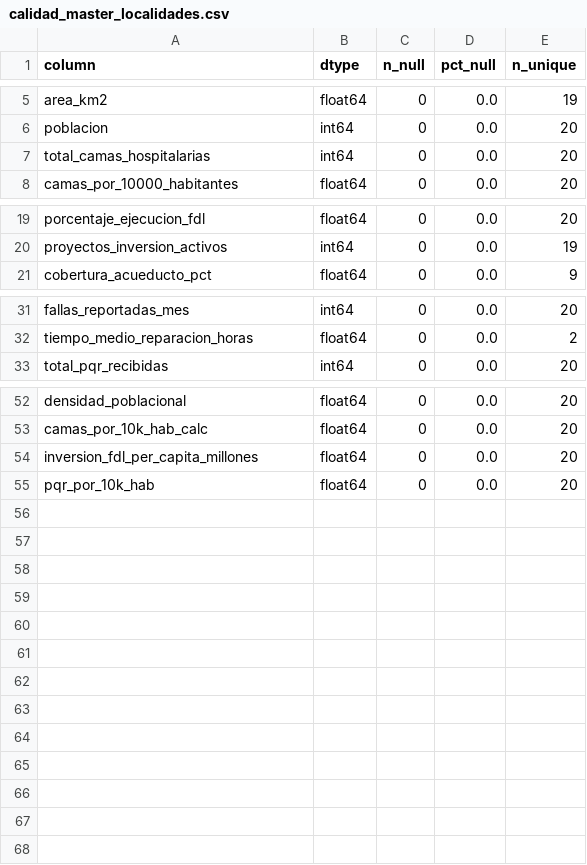
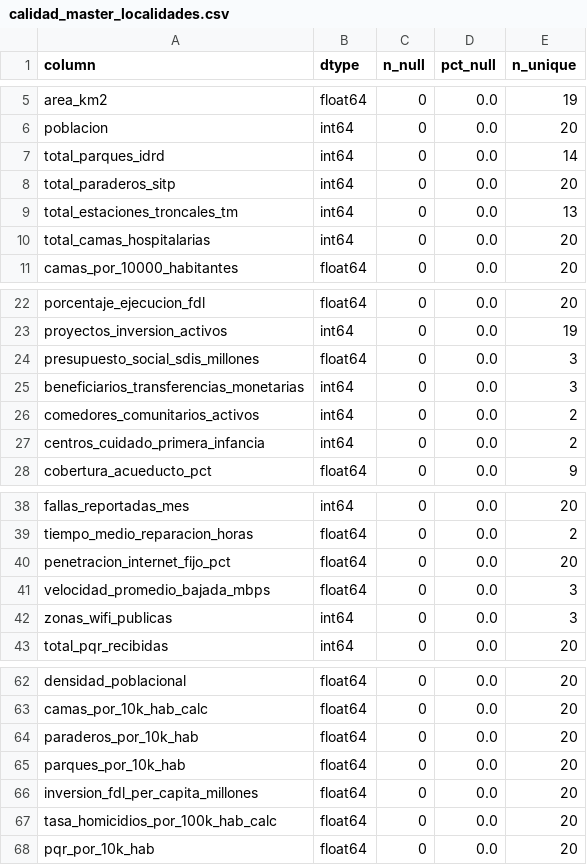
Before and after one commit to adansanchezc1-spec/DataJam_DataOlinguitos_Gen, a CSV file: data/processed/calidad_master_localidades.csv, drawn as a sheet; only a part is shown, gaps mark what is left out; the diff names each change by its address in the sheet, - before the commit and + after, or states it on an @@ line.

Commit message:
feat(integration): integrar todos los 13 dominios territoriales en 01_integration_master.ipynb y src/integration

```diff
--- a/data/processed/calidad_master_localidades.csv
+++ b/data/processed/calidad_master_localidades.csv
+row 7: total_parques_idrd | int64 | 0 | 0.0 | 14
+row 8: total_paraderos_sitp | int64 | 0 | 0.0 | 20
+row 9: total_estaciones_troncales_tm | int64 | 0 | 0.0 | 13
+row 24: presupuesto_social_sdis_millones | float64 | 0 | 0.0 | 3
+row 25: beneficiarios_transferencias_monetarias | int64 | 0 | 0.0 | 3
+row 26: comedores_comunitarios_activos | int64 | 0 | 0.0 | 2
+row 27: centros_cuidado_primera_infancia | int64 | 0 | 0.0 | 2
+row 40: penetracion_internet_fijo_pct | float64 | 0 | 0.0 | 20
+row 41: velocidad_promedio_bajada_mbps | float64 | 0 | 0.0 | 3
+row 42: zonas_wifi_publicas | int64 | 0 | 0.0 | 3
+row 64: paraderos_por_10k_hab | float64 | 0 | 0.0 | 20
+row 65: parques_por_10k_hab | float64 | 0 | 0.0 | 20
+row 67: tasa_homicidios_por_100k_hab_calc | float64 | 0 | 0.0 | 20
```
Also changed, not shown: 2 other files.
